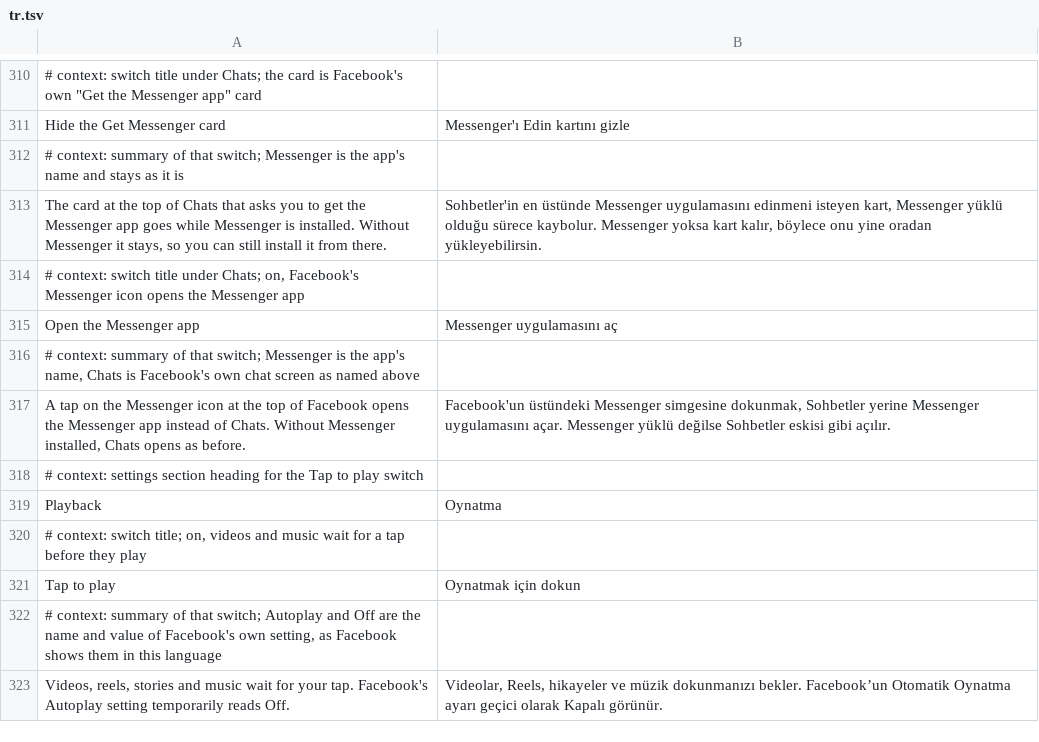
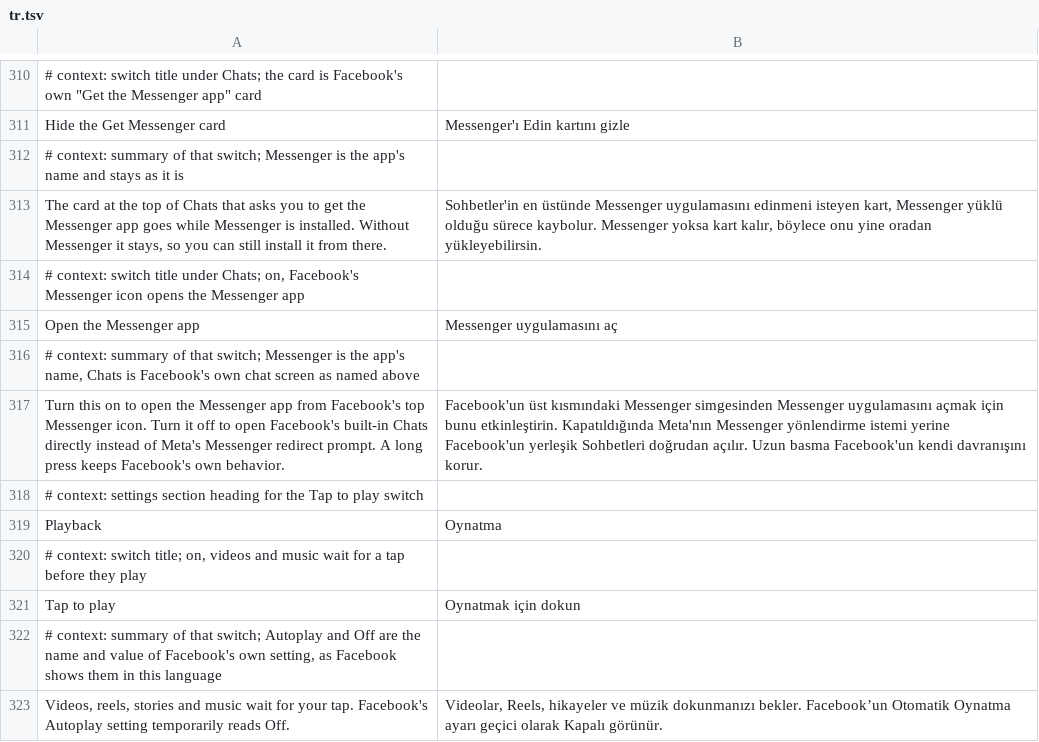
Before and after one commit to SkillGodAk/Nivqo, a TSV file: source/hushfacebook/extensions/shared/library/src/main/l10n/tr.tsv, drawn as a sheet; only a part is shown, gaps mark what is left out; removed rows and columns are numbered as before the commit, all else as after; the diff names each change by its address in the sheet, - before the commit and + after, or states it on an @@ line.

```diff
--- a/source/hushfacebook/extensions/shared/library/src/main/l10n/tr.tsv
+++ b/source/hushfacebook/extensions/shared/library/src/main/l10n/tr.tsv
-row 317: A tap on the Messenger icon at the top of Facebook opens the Messenger app instead of Chats. Without Messenger installed, Chats opens as before. | Facebook'un üstündeki Messenger simgesine dokunmak, Sohbetler yerine Messenger uygulamasını açar. Messenger yüklü değilse Sohbetler eskisi gibi açılır.
+row 317: Turn this on to open the Messenger app from Facebook's top Messenger icon. Turn it off to open Facebook's built-in Chats directly instead of Meta's Messenger redirect prompt. A long press keeps Facebook's own behavior. | Facebook'un üst kısmındaki Messenger simgesinden Messenger uygulamasını açmak için bunu etkinleştirin. Kapatıldığında Meta'nın Messenger yönlendirme istemi yerine Facebook'un yerleşik Sohbetleri doğrudan açılır. Uzun basma Facebook'un kendi davranışını korur.
```
Also changed, not shown: source/hushfacebook/extensions/shared/library/src/main/l10n/de.tsv, source/hushfacebook/extensions/shared/library/src/main/l10n/es.tsv, 17 other files.
